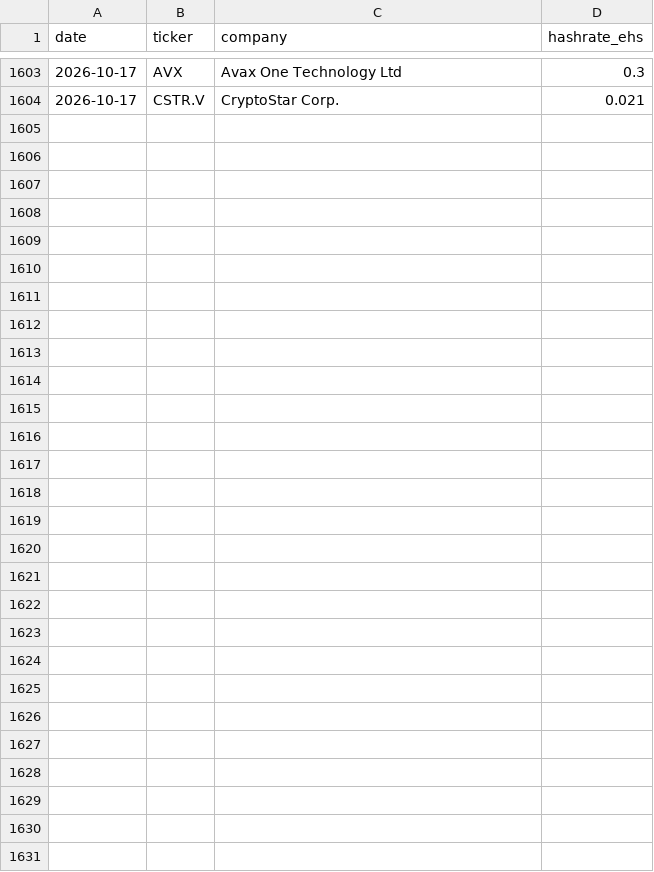
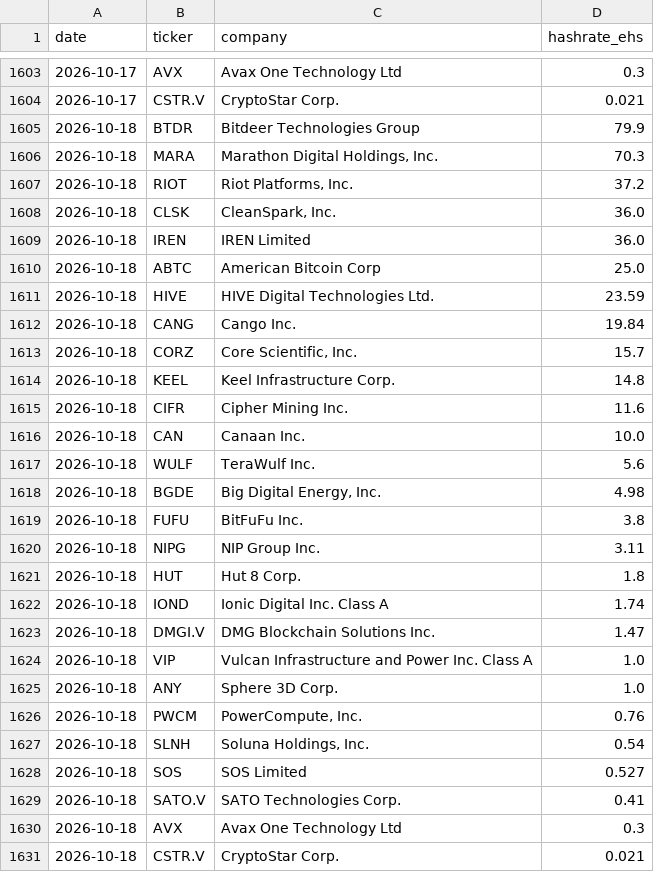
Before and after one commit to xddai1688-svg/btc-mining-monitor, a CSV file: data/miners.csv, drawn as a sheet; only a part is shown, gaps mark what is left out; the diff names each change by its address in the sheet, - before the commit and + after, or states it on an @@ line.

```diff
--- a/data/miners.csv
+++ b/data/miners.csv
+row 1605: 2026-10-18 | BTDR | Bitdeer Technologies Group | 79.9
+row 1606: 2026-10-18 | MARA | Marathon Digital Holdings, Inc. | 70.3
+row 1607: 2026-10-18 | RIOT | Riot Platforms, Inc. | 37.2
+row 1608: 2026-10-18 | CLSK | CleanSpark, Inc. | 36.0
+row 1609: 2026-10-18 | IREN | IREN Limited | 36.0
+row 1610: 2026-10-18 | ABTC | American Bitcoin Corp | 25.0
+row 1611: 2026-10-18 | HIVE | HIVE Digital Technologies Ltd. | 23.59
+row 1612: 2026-10-18 | CANG | Cango Inc. | 19.84
+row 1613: 2026-10-18 | CORZ | Core Scientific, Inc. | 15.7
+row 1614: 2026-10-18 | KEEL | Keel Infrastructure Corp. | 14.8
+row 1615: 2026-10-18 | CIFR | Cipher Mining Inc. | 11.6
+row 1616: 2026-10-18 | CAN | Canaan Inc. | 10.0
+row 1617: 2026-10-18 | WULF | TeraWulf Inc. | 5.6
+row 1618: 2026-10-18 | BGDE | Big Digital Energy, Inc. | 4.98
+row 1619: 2026-10-18 | FUFU | BitFuFu Inc. | 3.8
+row 1620: 2026-10-18 | NIPG | NIP Group Inc. | 3.11
+row 1621: 2026-10-18 | HUT | Hut 8 Corp. | 1.8
+row 1622: 2026-10-18 | IOND | Ionic Digital Inc. Class A | 1.74
+row 1623: 2026-10-18 | DMGI.V | DMG Blockchain Solutions Inc. | 1.47
+row 1624: 2026-10-18 | VIP | Vulcan Infrastructure and Power Inc. Class A | 1.0
+row 1625: 2026-10-18 | ANY | Sphere 3D Corp. | 1.0
+row 1626: 2026-10-18 | PWCM | PowerCompute, Inc. | 0.76
+row 1627: 2026-10-18 | SLNH | Soluna Holdings, Inc. | 0.54
+row 1628: 2026-10-18 | SOS | SOS Limited | 0.527
+row 1629: 2026-10-18 | SATO.V | SATO Technologies Corp. | 0.41
+row 1630: 2026-10-18 | AVX | Avax One Technology Ltd | 0.3
+row 1631: 2026-10-18 | CSTR.V | CryptoStar Corp. | 0.021
```
Also changed, not shown: data/network.csv, data/stocks.csv, 2 other files.
